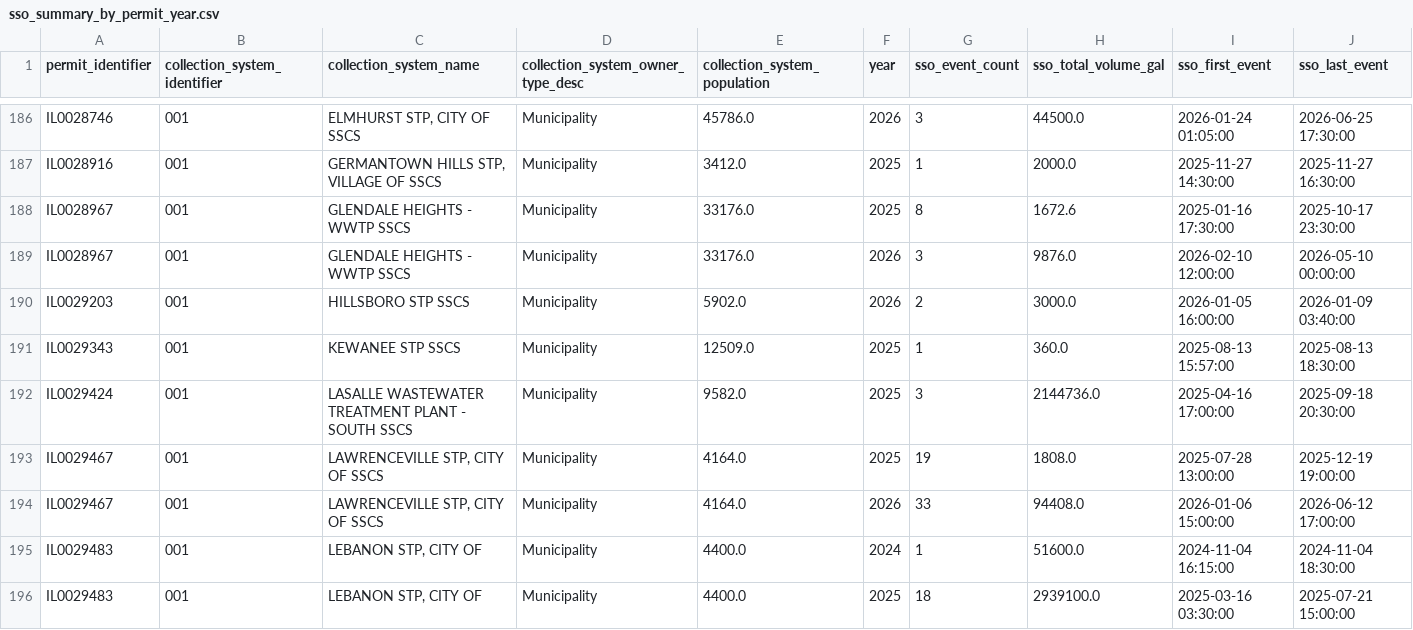
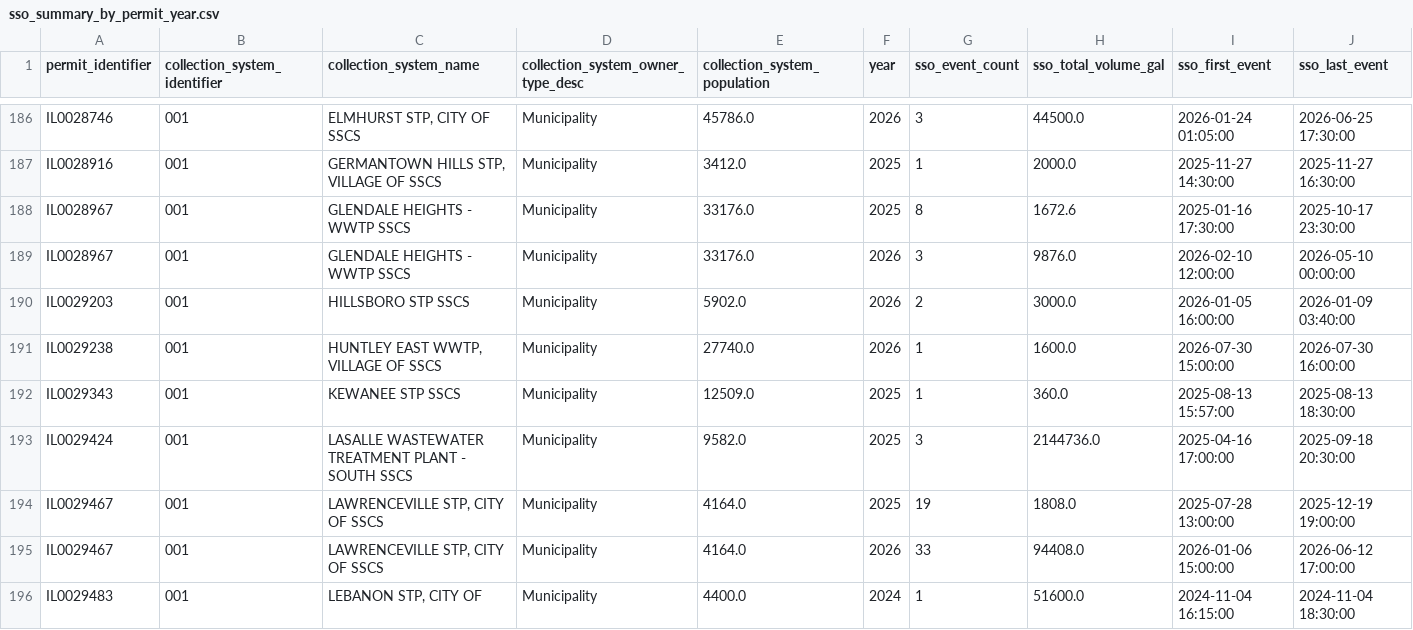
Before and after one commit to camwcolby/sso-project, a CSV file: public_data/sso_summary_by_permit_year.csv, drawn as a sheet; only a part is shown, gaps mark what is left out; the shorter side is filled out with more unchanged rows; the diff covers the shown part only; the diff names each change by its address in the sheet, - before the commit and + after, or states it on an @@ line.

```diff
--- a/public_data/sso_summary_by_permit_year.csv
+++ b/public_data/sso_summary_by_permit_year.csv
+row 191: IL0029238 | 001 | HUNTLEY EAST WWTP, VILLAGE OF SSCS | Municipality | 27740.0 | 2026 | 1 | 1600.0 | 2026-07-30 15:00:00 | 2026-07-30 16:00:00
```
Also changed, not shown: 6 added rows and 45 edited cells elsewhere in this file, 1 other file.
